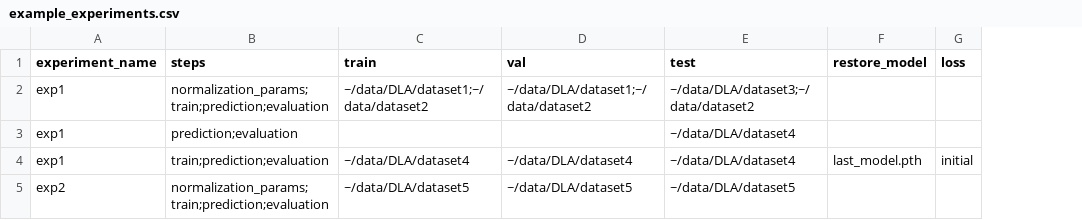
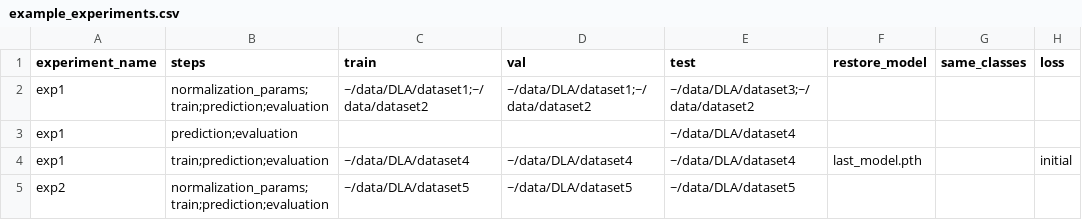
Before and after one commit to johnlockejrr/doc-ufcn, a CSV file: example_experiments.csv, drawn as a sheet; the diff names each change by its address in the sheet, - before the commit and + after, or states it on an @@ line.

Commit message:
Do not load last layer when restoring a different model

```diff
--- a/example_experiments.csv
+++ b/example_experiments.csv
+column G (same_classes), empty
```
Also changed, not shown: 5 other files.
